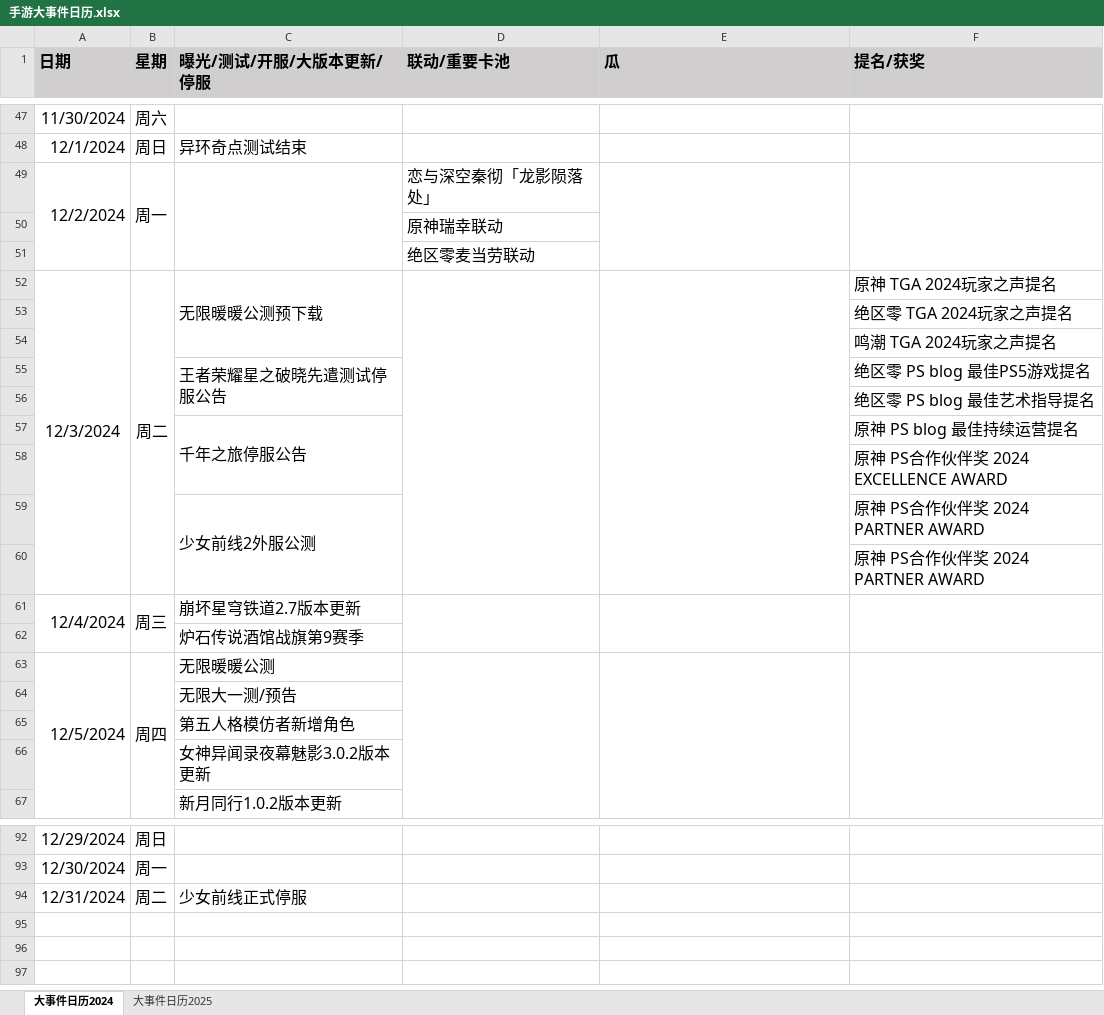
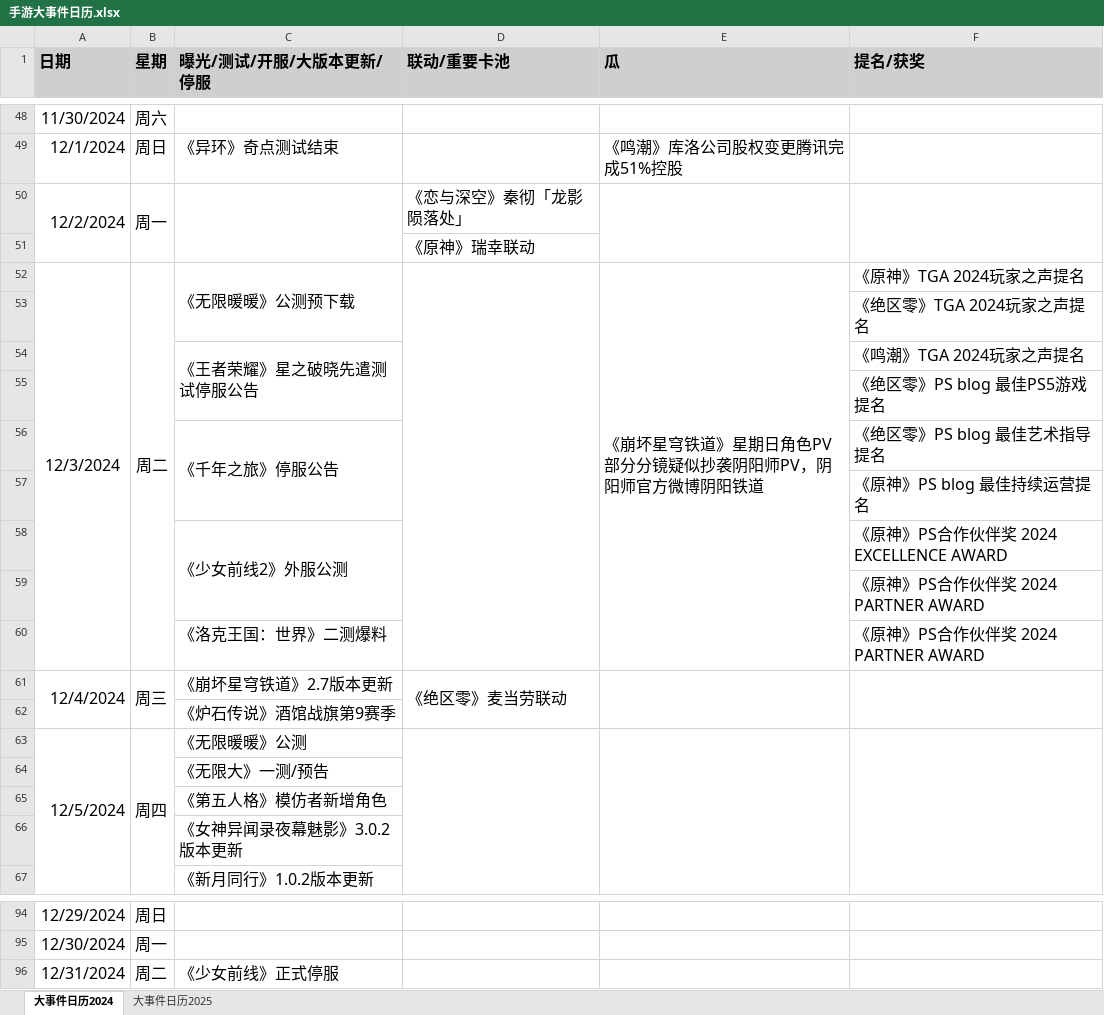
Before and after one commit to zq56745674/HSR_DATA_SERVER, an Excel workbook: doc/手游大事件日历.xlsx, sheet 大事件日历2024, drawn as a sheet; only a part is shown, gaps mark what is left out; values as stored, in another font and other column widths than the file's, no borders; removed rows and columns are numbered as before the commit, all else as after; the diff covers the shown part only; the diff names each change by its address in the sheet, - before the commit and + after, or states it on an @@ line.

```diff
--- a/doc/手游大事件日历.xlsx (sheet 大事件日历2024)
+++ b/doc/手游大事件日历.xlsx (sheet 大事件日历2024)
-C49 (曝光/测试/开服/大版本更新/停服): 异环奇点测试结束
+C49 (曝光/测试/开服/大版本更新/停服): 《异环》奇点测试结束
-E49 (瓜): (empty)
+E49 (瓜): 《鸣潮》库洛公司股权变更腾讯完成51%控股
-D50 (联动/重要卡池): 恋与深空秦彻「龙影陨落处」
+D50 (联动/重要卡池): 《恋与深空》秦彻「龙影陨落处」
-D51 (联动/重要卡池): 原神瑞幸联动
+D51 (联动/重要卡池): 《原神》瑞幸联动
-row 51:  |  |  | 绝区零麦当劳联动
-C52 (曝光/测试/开服/大版本更新/停服): 无限暖暖公测预下载
+C52 (曝光/测试/开服/大版本更新/停服): 《无限暖暖》公测预下载
-E52 (瓜): (empty)
+E52 (瓜): 《崩坏星穹铁道》星期日角色PV部分分镜疑似抄袭阴阳师PV，阴阳师官方微博阴阳铁道
-F52 (提名/获奖): 原神 TGA 2024玩家之声提名
+F52 (提名/获奖): 《原神》TGA 2024玩家之声提名
-F53 (提名/获奖): 绝区零 TGA 2024玩家之声提名
+F53 (提名/获奖): 《绝区零》TGA 2024玩家之声提名
-row 54:  |  |  |  |  | 鸣潮 TGA 2024玩家之声提名
-row 55:  |  | 王者荣耀星之破晓先遣测试停服公告 |  |  | 绝区零 PS blog 最佳PS5游戏提名
+row 54:  |  | 《王者荣耀》星之破晓先遣测试停服公告 |  |  | 《鸣潮》TGA 2024玩家之声提名
-F55 (提名/获奖): 绝区零 PS blog 最佳艺术指导提名
+F55 (提名/获奖): 《绝区零》PS blog 最佳PS5游戏提名
-row 57:  |  | 千年之旅停服公告 |  |  | 原神 PS blog 最佳持续运营提名
+row 56:  |  | 《千年之旅》停服公告 |  |  | 《绝区零》PS blog 最佳艺术指导提名
-F57 (提名/获奖): 原神 PS合作伙伴奖 2024 EXCELLENCE AWARD
+F57 (提名/获奖): 《原神》PS blog 最佳持续运营提名
-row 59:  |  | 少女前线2外服公测 |  |  | 原神 PS合作伙伴奖 2024 PARTNER AWARD
+row 58:  |  | 《少女前线2》外服公测 |  |  | 《原神》PS合作伙伴奖 2024 EXCELLENCE AWARD
-F59 (提名/获奖): 原神 PS合作伙伴奖 2024 PARTNER AWARD
+F59 (提名/获奖): 《原神》PS合作伙伴奖 2024 PARTNER AWARD
+row 60:  |  | 《洛克王国：世界》二测爆料 |  |  | 《原神》PS合作伙伴奖 2024 PARTNER AWARD
-C61 (曝光/测试/开服/大版本更新/停服): 崩坏星穹铁道2.7版本更新
+C61 (曝光/测试/开服/大版本更新/停服): 《崩坏星穹铁道》2.7版本更新
-D61 (联动/重要卡池): (empty)
+D61 (联动/重要卡池): 《绝区零》麦当劳联动
-C62 (曝光/测试/开服/大版本更新/停服): 炉石传说酒馆战旗第9赛季
+C62 (曝光/测试/开服/大版本更新/停服): 《炉石传说》酒馆战旗第9赛季
-C63 (曝光/测试/开服/大版本更新/停服): 无限暖暖公测
+C63 (曝光/测试/开服/大版本更新/停服): 《无限暖暖》公测
-C64 (曝光/测试/开服/大版本更新/停服): 无限大一测/预告
+C64 (曝光/测试/开服/大版本更新/停服): 《无限大》一测/预告
-C65 (曝光/测试/开服/大版本更新/停服): 第五人格模仿者新增角色
+C65 (曝光/测试/开服/大版本更新/停服): 《第五人格》模仿者新增角色
-C66 (曝光/测试/开服/大版本更新/停服): 女神异闻录夜幕魅影3.0.2版本更新
+C66 (曝光/测试/开服/大版本更新/停服): 《女神异闻录夜幕魅影》3.0.2版本更新
-C67 (曝光/测试/开服/大版本更新/停服): 新月同行1.0.2版本更新
+C67 (曝光/测试/开服/大版本更新/停服): 《新月同行》1.0.2版本更新
-C96 (曝光/测试/开服/大版本更新/停服): 少女前线正式停服
+C96 (曝光/测试/开服/大版本更新/停服): 《少女前线》正式停服
```
Also changed, not shown: 3 added rows, 52 edited cells and merged cells elsewhere in this sheet, sheet 大事件日历2025.
